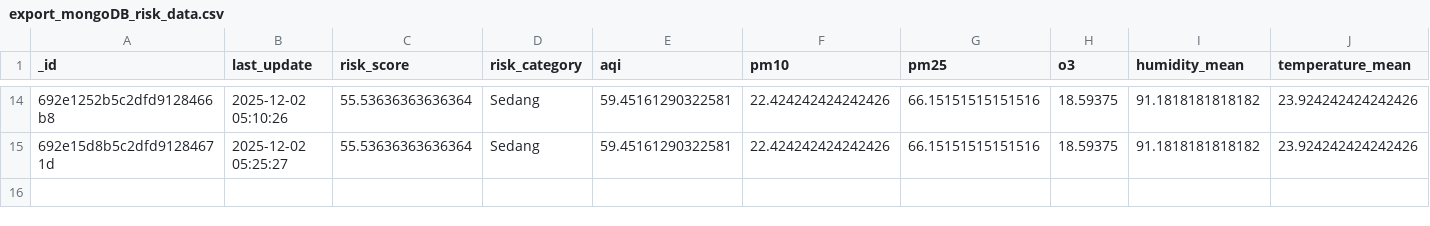
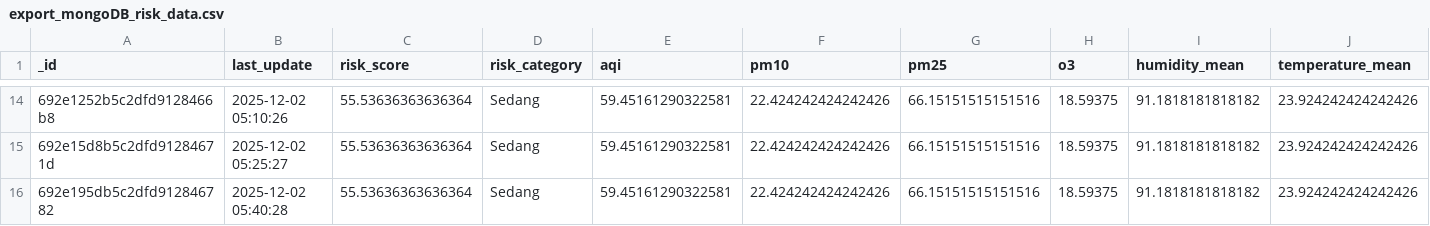
Before and after one commit to savinalarissaa/air-quality-risk, a CSV file: data/export_mongoDB_risk_data.csv, drawn as a sheet; only a part is shown, gaps mark what is left out; rows hold the shown columns only; the diff names each change by its address in the sheet, - before the commit and + after, or states it on an @@ line.

```diff
--- a/data/export_mongoDB_risk_data.csv
+++ b/data/export_mongoDB_risk_data.csv
+row 16: 692e195db5c2dfd912846782 | 2025-12-02 05:40:28 | 55.53636363636364 | Sedang | 59.45161290322581 | 22.424242424242426 | 66.15151515151516 | 18.59375 | 91.1818181818182 | 23.924242424242426
```
Also changed, not shown: data/aqi/waqi_output.csv, data/processed_data_risk-score.csv, 1 other file.
